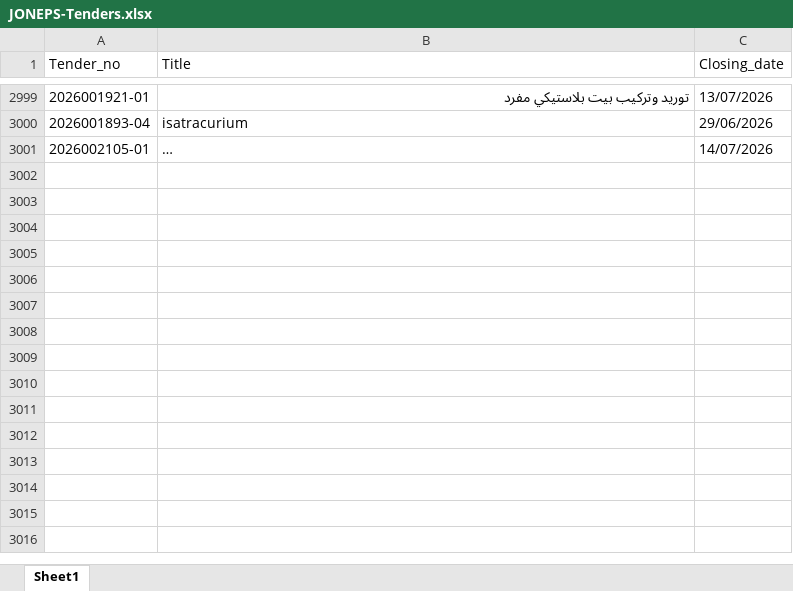
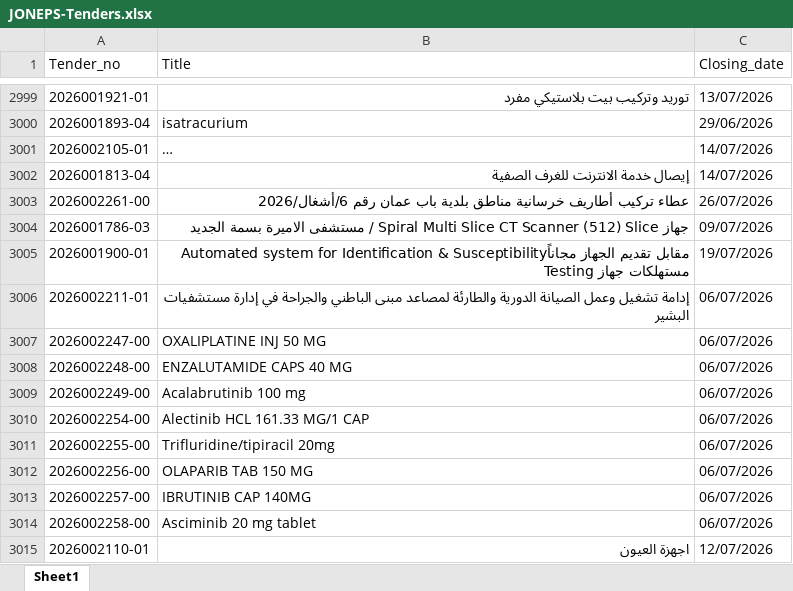
Before and after one commit to AliSaleh-analyst/JONEPS-Web-Scraping, an Excel workbook: JONEPS-Tenders.xlsx, sheet Sheet1, drawn as a sheet; only a part is shown, gaps mark what is left out; long unchanged cells end in …; values as stored, in another font and other column widths than the file's, no borders; the diff names each change by its address in the sheet, - before the commit and + after, or states it on an @@ line.

```diff
--- a/JONEPS-Tenders.xlsx (sheet Sheet1)
+++ b/JONEPS-Tenders.xlsx (sheet Sheet1)
+row 3002: 2026001813-04 | إيصال خدمة الانترنت للغرف الصفية | 14/07/2026
+row 3003: 2026002261-00 | عطاء تركيب أطاريف خرسانية مناطق بلدية باب عمان رقم 6/أشغال/2026 | 26/07/2026
+row 3004: 2026001786-03 | جهاز Spiral Multi Slice CT Scanner (512) Slice / مستشفى الاميرة بسمة الجديد | 09/07/2026
+row 3005: 2026001900-01 | مقابل تقديم الجهاز مجاناًAutomated system for Identification & Susceptibility Testing مستهلكات جهاز | 19/07/2026
+row 3006: 2026002211-01 | إدامة تشغيل وعمل الصيانة الدورية والطارئة لمصاعد مبنى الباطني والجراحة في إدارة مستشفيات البشير | 06/07/2026
+row 3007: 2026002247-00 | OXALIPLATINE INJ 50 MG | 06/07/2026
+row 3008: 2026002248-00 | ENZALUTAMIDE CAPS 40 MG | 06/07/2026
+row 3009: 2026002249-00 | Acalabrutinib 100 mg | 06/07/2026
+row 3010: 2026002254-00 | Alectinib HCL 161.33 MG/1 CAP | 06/07/2026
+row 3011: 2026002255-00 | Trifluridine/tipiracil 20mg | 06/07/2026
+row 3012: 2026002256-00 | OLAPARIB TAB 150 MG | 06/07/2026
+row 3013: 2026002257-00 | IBRUTINIB CAP 140MG | 06/07/2026
+row 3014: 2026002258-00 | Asciminib 20 mg tablet | 06/07/2026
+row 3015: 2026002110-01 | اجهزة العيون | 12/07/2026
```
